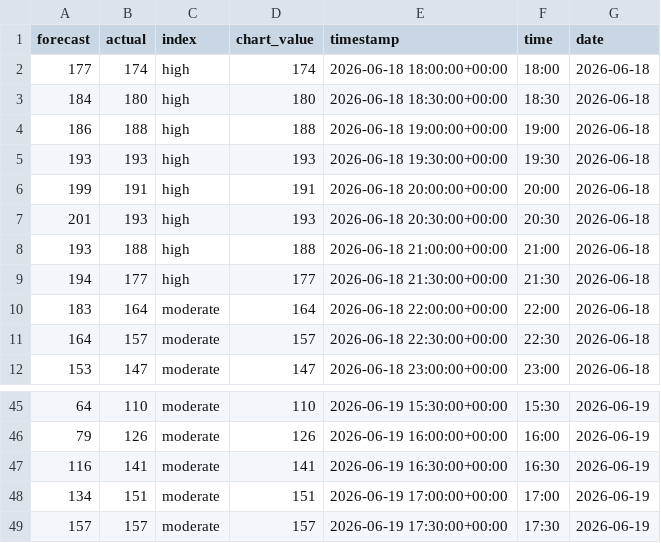
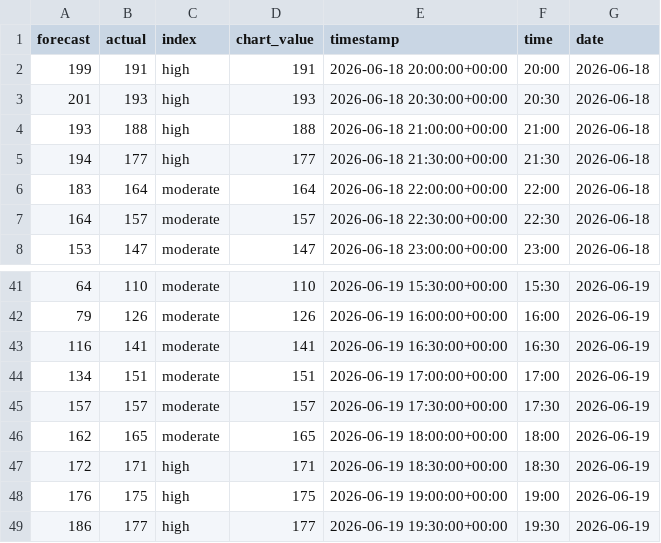
Before and after one commit to olliebranston/the-new-current-site, a CSV file: data/cleaned-live-carbon-intensity.csv, drawn as a sheet; only a part is shown, gaps mark what is left out.

```diff
--- a/data/cleaned-live-carbon-intensity.csv
+++ b/data/cleaned-live-carbon-intensity.csv
@@ -1,6 +1,2 @@
 forecast,actual,index,chart_value,timestamp,time,date
-177,174,high,174,2026-06-18 18:00:00+00:00,18:00,2026-06-18
-184,180,high,180,2026-06-18 18:30:00+00:00,18:30,2026-06-18
-186,188,high,188,2026-06-18 19:00:00+00:00,19:00,2026-06-18
-193,193,high,193,2026-06-18 19:30:00+00:00,19:30,2026-06-18
 199,191,high,191,2026-06-18 20:00:00+00:00,20:00,2026-06-18
@@ -49 +45,5 @@ forecast,actual,index,chart_value,timestamp,time,date
 157,157,moderate,157,2026-06-19 17:30:00+00:00,17:30,2026-06-19
+162,165,moderate,165,2026-06-19 18:00:00+00:00,18:00,2026-06-19
+172,171,high,171,2026-06-19 18:30:00+00:00,18:30,2026-06-19
+176,175,high,175,2026-06-19 19:00:00+00:00,19:00,2026-06-19
+186,177,high,177,2026-06-19 19:30:00+00:00,19:30,2026-06-19
```
Also changed, not shown: data/cleaned-live-generation-mix.csv, data/cleaned-live-power-price.csv, 8 other files.
